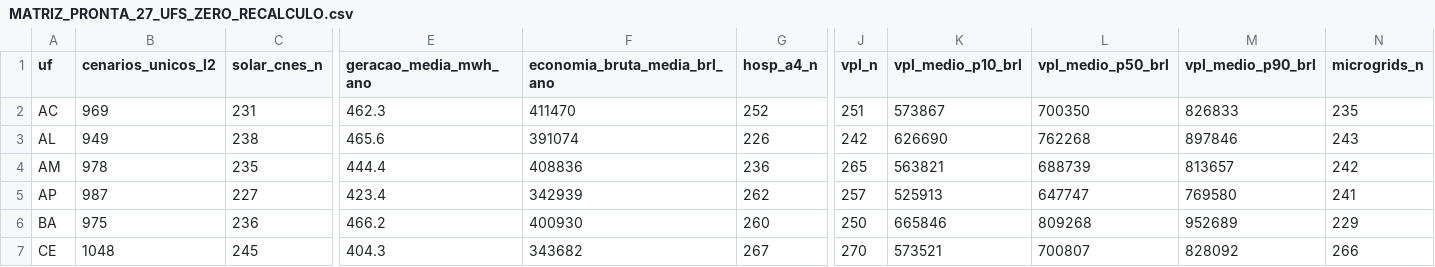
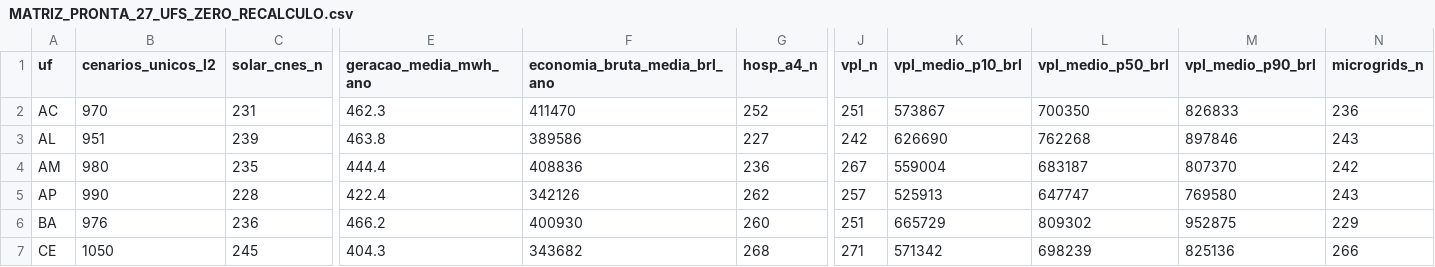
Before and after one commit to aristondalago-max/kpa-humanity-open-science, a CSV file: PKG-B-ENERGIA-SAUDE-v1.0.0/MATRIZ_PRONTA_27_UFS_ZERO_RECALCULO.csv, drawn as a sheet; only a part is shown, gaps mark what is left out; the diff covers the shown part only; the diff names each change by its address in the sheet, - before the commit and + after, or states it on an @@ line.

Commit message:
feat(release): KPA Humanity Open Science v1.0.0 (PKG-A=19541 L2/L4, PKG-B=27236 L2/L4)
- PKG-A-CORPUS-PTBR-v1.0.0: 19541 unique L2 dual-oracle verified solutions in Portuguese
- PKG-B-ENERGIA-SAUDE-v1.0.0: 27236 unique L2 synthetic health-energy scenarios across 27 UFs
- OUTREACH_LETTERS_v1.0.0: 6 institutional technical letters (UFSC, ABDEH, CONASS, CONASEMS, IMPA, SBM)
- Root manifest SHA-256: acb42ed937622ca9d25f950d3d3df4ab2d64eb4de3edbf5f56611a00216af126
- Security audit: 0 findings, synthetic disclaimer verified in 11 documents

```diff
--- a/PKG-B-ENERGIA-SAUDE-v1.0.0/MATRIZ_PRONTA_27_UFS_ZERO_RECALCULO.csv
+++ b/PKG-B-ENERGIA-SAUDE-v1.0.0/MATRIZ_PRONTA_27_UFS_ZERO_RECALCULO.csv
-B2 (cenarios_unicos_l2): 969
+B2 (cenarios_unicos_l2): 970
-N2 (microgrids_n): 235
+N2 (microgrids_n): 236
-B3 (cenarios_unicos_l2): 949
+B3 (cenarios_unicos_l2): 951
-C3 (solar_cnes_n): 238
+C3 (solar_cnes_n): 239
-E3 (geracao_media_mwh_ano): 465.6
+E3 (geracao_media_mwh_ano): 463.8
-F3 (economia_bruta_media_brl_ano): 391074
+F3 (economia_bruta_media_brl_ano): 389586
-G3 (hosp_a4_n): 226
+G3 (hosp_a4_n): 227
-B4 (cenarios_unicos_l2): 978
+B4 (cenarios_unicos_l2): 980
-J4 (vpl_n): 265
+J4 (vpl_n): 267
-K4 (vpl_medio_p10_brl): 563821
+K4 (vpl_medio_p10_brl): 559004
-L4 (vpl_medio_p50_brl): 688739
+L4 (vpl_medio_p50_brl): 683187
-M4 (vpl_medio_p90_brl): 813657
+M4 (vpl_medio_p90_brl): 807370
-B5 (cenarios_unicos_l2): 987
+B5 (cenarios_unicos_l2): 990
-C5 (solar_cnes_n): 227
+C5 (solar_cnes_n): 228
-E5 (geracao_media_mwh_ano): 423.4
+E5 (geracao_media_mwh_ano): 422.4
-F5 (economia_bruta_media_brl_ano): 342939
+F5 (economia_bruta_media_brl_ano): 342126
-N5 (microgrids_n): 241
+N5 (microgrids_n): 243
-B6 (cenarios_unicos_l2): 975
+B6 (cenarios_unicos_l2): 976
-J6 (vpl_n): 250
+J6 (vpl_n): 251
-K6 (vpl_medio_p10_brl): 665846
+K6 (vpl_medio_p10_brl): 665729
-L6 (vpl_medio_p50_brl): 809268
+L6 (vpl_medio_p50_brl): 809302
-M6 (vpl_medio_p90_brl): 952689
+M6 (vpl_medio_p90_brl): 952875
-B7 (cenarios_unicos_l2): 1048
+B7 (cenarios_unicos_l2): 1050
-G7 (hosp_a4_n): 267
+G7 (hosp_a4_n): 268
-J7 (vpl_n): 270
+J7 (vpl_n): 271
-K7 (vpl_medio_p10_brl): 573521
+K7 (vpl_medio_p10_brl): 571342
-L7 (vpl_medio_p50_brl): 700807
+L7 (vpl_medio_p50_brl): 698239
-M7 (vpl_medio_p90_brl): 828092
+M7 (vpl_medio_p90_brl): 825136
```
Also changed, not shown: 130 edited cells elsewhere in this file, 20 other files.
